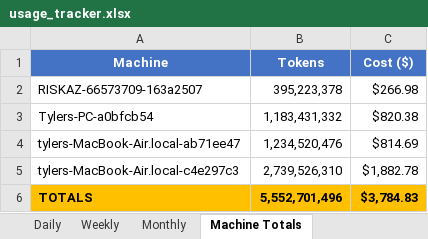
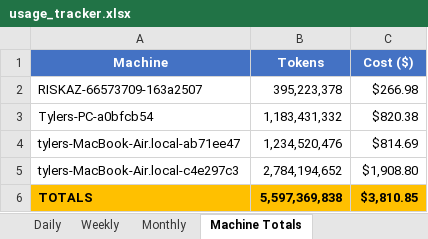
Before and after one commit to tylergibbs1/aiusagebudget, an Excel workbook: usage_tracker.xlsx, sheet Machine Totals, drawn as a sheet; values as stored, in another font and other column widths than the file's, no borders; the diff names each change by its address in the sheet, - before the commit and + after, or states it on an @@ line.

```diff
--- a/usage_tracker.xlsx (sheet Machine Totals)
+++ b/usage_tracker.xlsx (sheet Machine Totals)
-B5 (Tokens): 2,739,526,310
+B5 (Tokens): 2,784,194,652
-C5 (Cost ($)): $1,882.78
+C5 (Cost ($)): $1,908.80
-B6 (Tokens): 5,552,701,496
+B6 (Tokens): 5,597,369,838
-C6 (Cost ($)): $3,784.83
+C6 (Cost ($)): $3,810.85
```
Also changed, not shown: sheet Monthly, sheet Weekly, sheet Daily.
